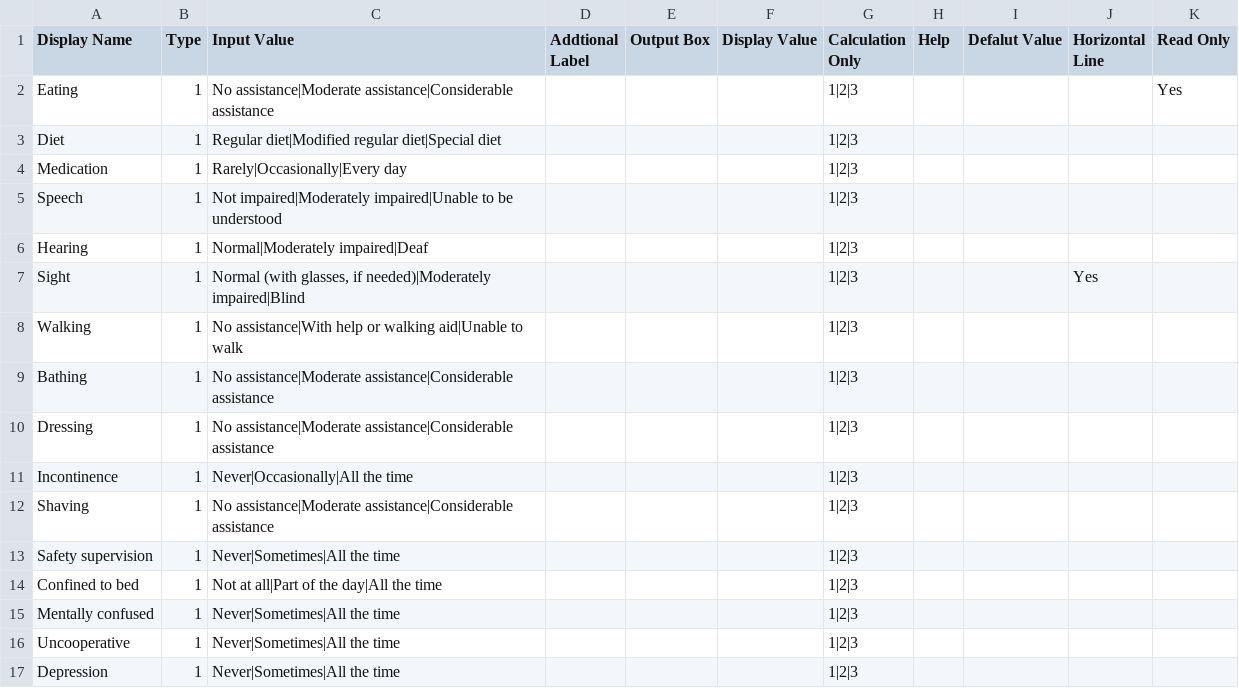
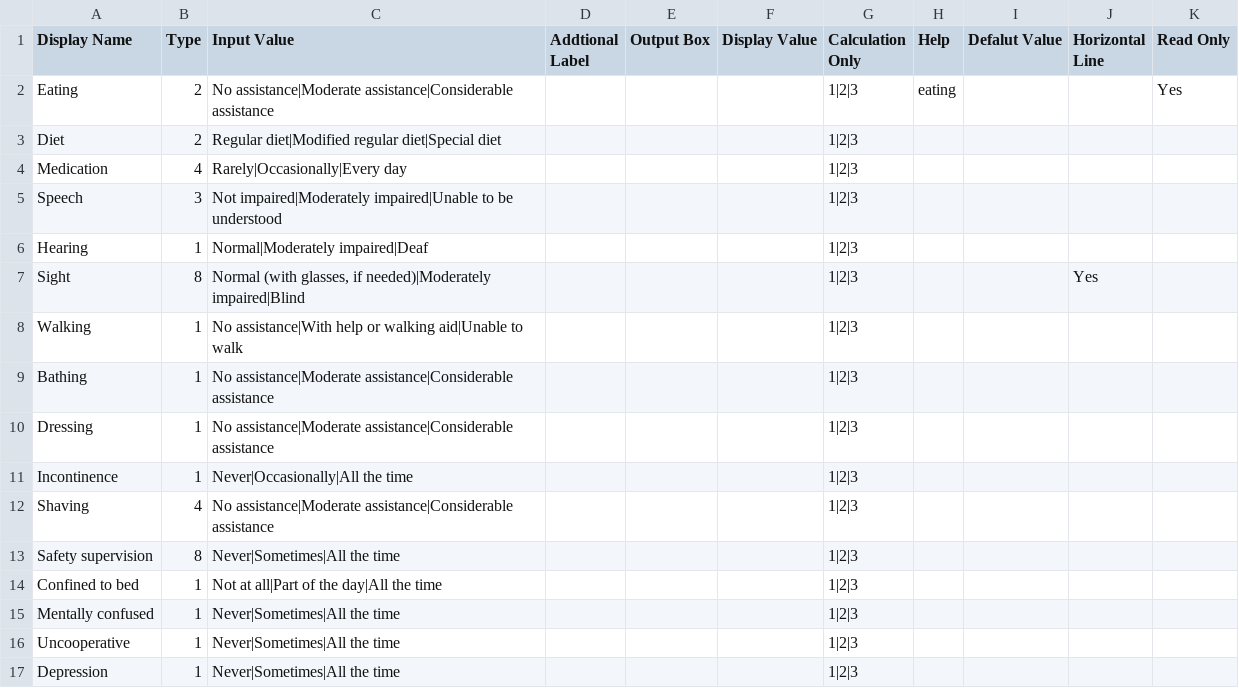
Before and after one commit to chiragptl/CSVtoXML, a CSV file: Calculator-meta-data-Sheet1.csv, drawn as a sheet.

```diff
--- a/Calculator-meta-data-Sheet1.csv
+++ b/Calculator-meta-data-Sheet1.csv
@@ -1,8 +1,8 @@
 Display Name,Type,Input Value,Addtional Label,Output Box,Display Value,Calculation Only,Help,Defalut Value,Horizontal Line,Read Only
-Eating,1,No assistance|Moderate assistance|Considerable assistance,,,,1|2|3,,,,Yes
-Diet,1,Regular diet|Modified regular diet|Special diet,,,,1|2|3,,,,
-Medication,1,Rarely|Occasionally|Every day,,,,1|2|3,,,,
-Speech,1,Not impaired|Moderately impaired|Unable to be understood,,,,1|2|3,,,,
+Eating,2,No assistance|Moderate assistance|Considerable assistance,,,,1|2|3,eating,,,Yes
+Diet,2,Regular diet|Modified regular diet|Special diet,,,,1|2|3,,,,
+Medication,4,Rarely|Occasionally|Every day,,,,1|2|3,,,,
+Speech,3,Not impaired|Moderately impaired|Unable to be understood,,,,1|2|3,,,,
 Hearing,1,Normal|Moderately impaired|Deaf,,,,1|2|3,,,,
-Sight,1,"Normal (with glasses, if needed)|Moderately impaired|Blind",,,,1|2|3,,,Yes,
+Sight,8,"Normal (with glasses, if needed)|Moderately impaired|Blind",,,,1|2|3,,,Yes,
 Walking,1,No assistance|With help or walking aid|Unable to walk,,,,1|2|3,,,,
@@ -11,4 +11,4 @@ Dressing,1,No assistance|Moderate assistance|Considerable assistance,,,,1|2|3,,,
 Incontinence,1,Never|Occasionally|All the time,,,,1|2|3,,,,
-Shaving,1,No assistance|Moderate assistance|Considerable assistance,,,,1|2|3,,,,
-Safety supervision,1,Never|Sometimes|All the time,,,,1|2|3,,,,
+Shaving,4,No assistance|Moderate assistance|Considerable assistance,,,,1|2|3,,,,
+Safety supervision,8,Never|Sometimes|All the time,,,,1|2|3,,,,
 Confined to bed,1,Not at all|Part of the day|All the time,,,,1|2|3,,,,
```
Also changed, not shown: 17 other files.
